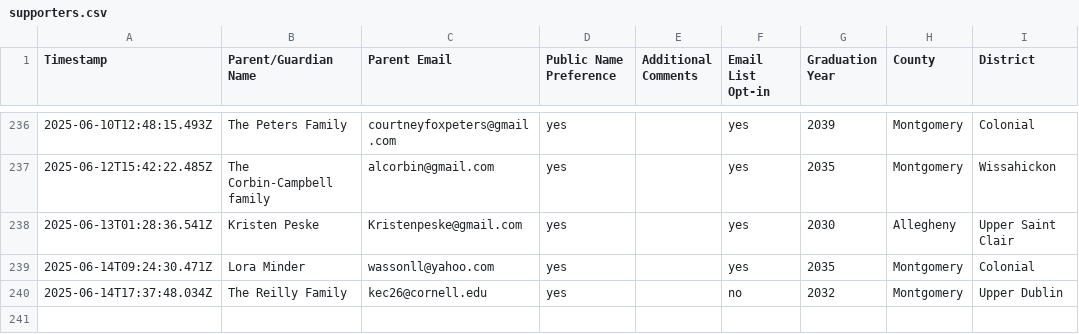
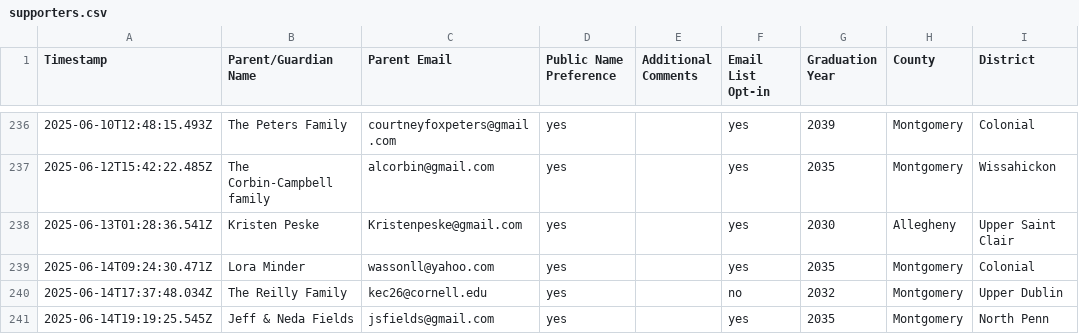
Before and after one commit to coxandrew/paunplugged, a CSV file: _data/supporters.csv, drawn as a sheet; only a part is shown, gaps mark what is left out; the diff names each change by its address in the sheet, - before the commit and + after, or states it on an @@ line.

Commit message:
Update supporters.csv with the latest data

```diff
--- a/_data/supporters.csv
+++ b/_data/supporters.csv
+row 241: 2025-06-14T19:19:25.545Z | Jeff & Neda Fields | jsfields@gmail.com | yes |  | yes | 2035 | Montgomery | North Penn
```
